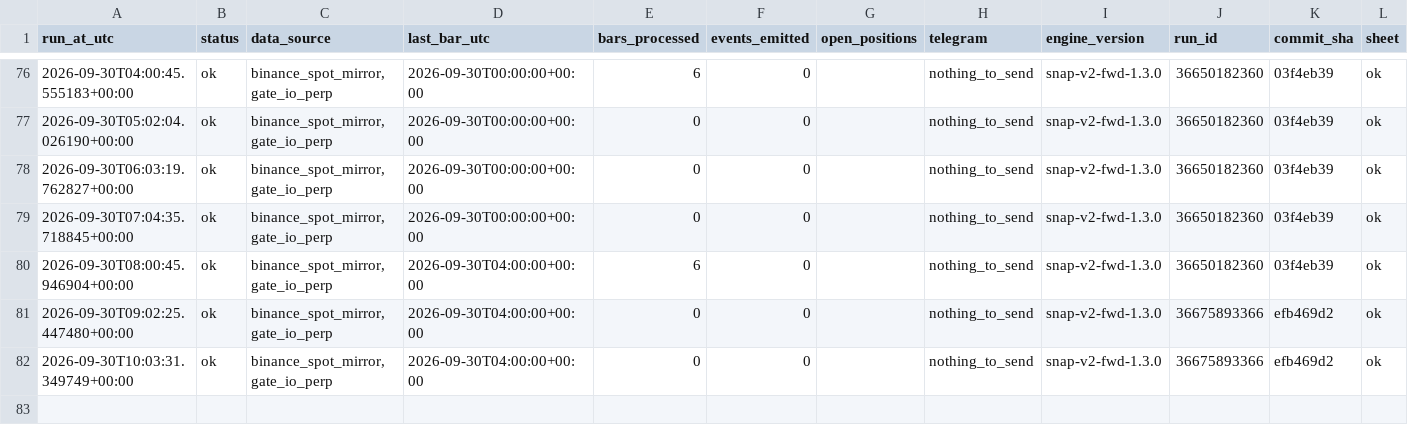
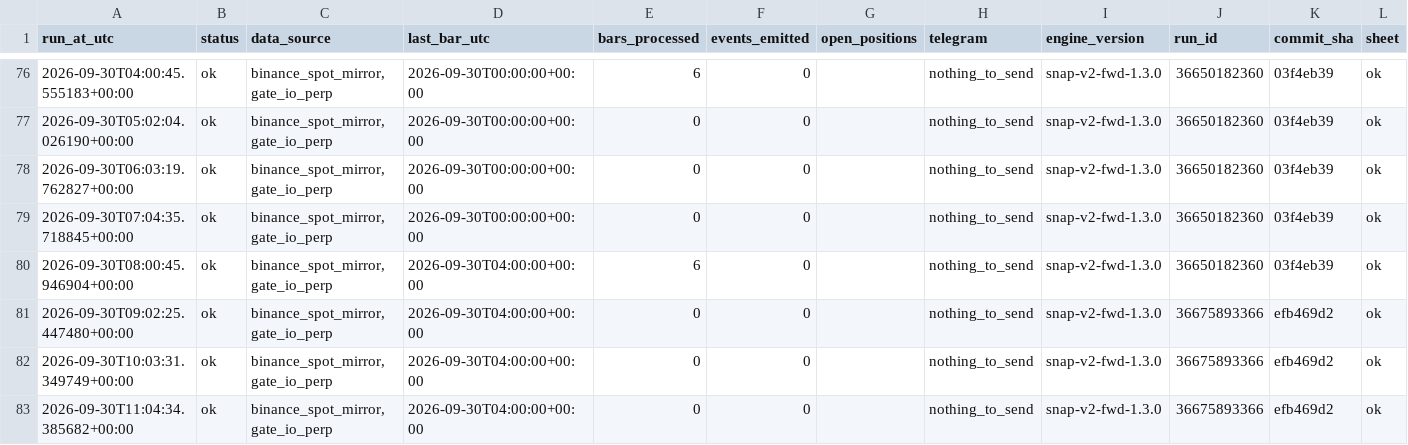
Before and after one commit to daijobudesu69/Crypto-Sequence-Snap, a CSV file: state/runs.csv, drawn as a sheet; only a part is shown, gaps mark what is left out; rows hold the shown columns only; the diff names each change by its address in the sheet, - before the commit and + after, or states it on an @@ line.

```diff
--- a/state/runs.csv
+++ b/state/runs.csv
+row 83: 2026-09-30T11:04:34.385682+00:00 | ok | binance_spot_mirror,gate_io_perp | 2026-09-30T04:00:00+00:00 | 0 | 0 |  | nothing_to_send | snap-v2-fwd-1.3.0 | 36675893366 | efb469d2 | ok
```
